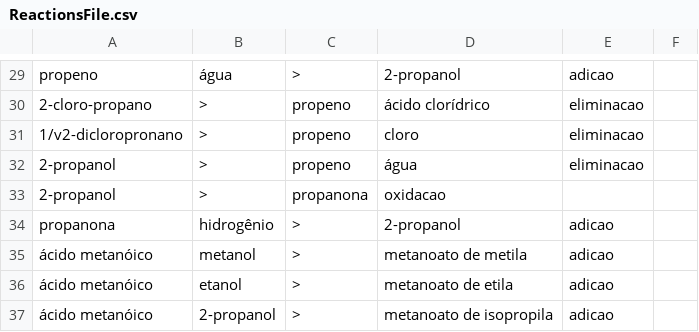
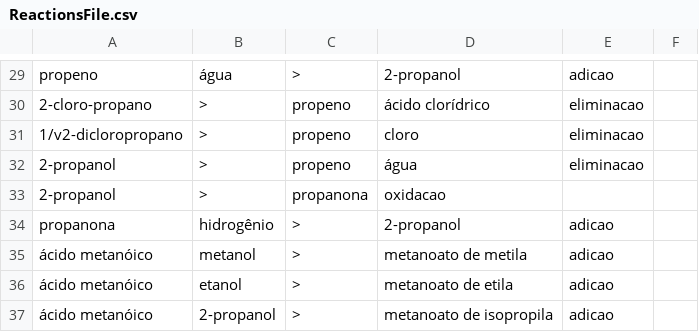
Before and after one commit to mbmtorres/LevelEditorCyberAlchemy, a CSV file: ReactionsFile.csv, drawn as a sheet; only a part is shown, gaps mark what is left out.

Commit message:
Correction on dicloropropano

```diff
--- a/ReactionsFile.csv
+++ b/ReactionsFile.csv
@@ -30,3 +30,3 @@ propeno,água,>,2-propanol,adicao,
 2-cloro-propano,>,propeno,ácido clorídrico,eliminacao,
-1/v2-dicloropronano,>,propeno,cloro,eliminacao,
+1/v2-dicloropropano,>,propeno,cloro,eliminacao,
 2-propanol,>,propeno,água,eliminacao,
```
